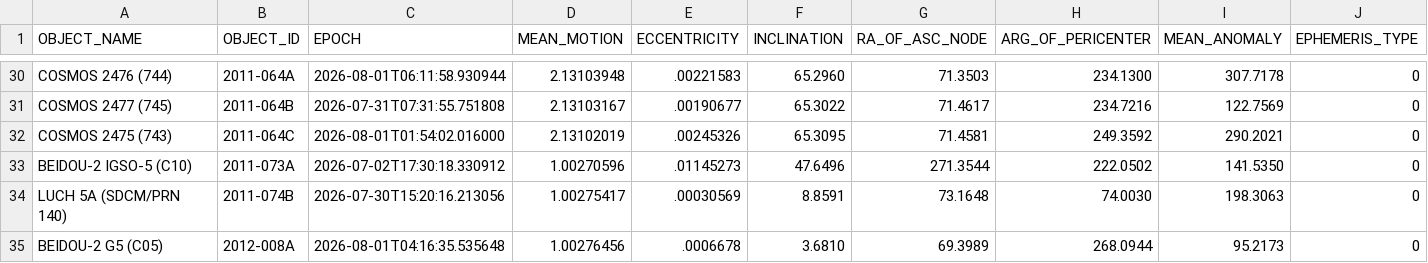
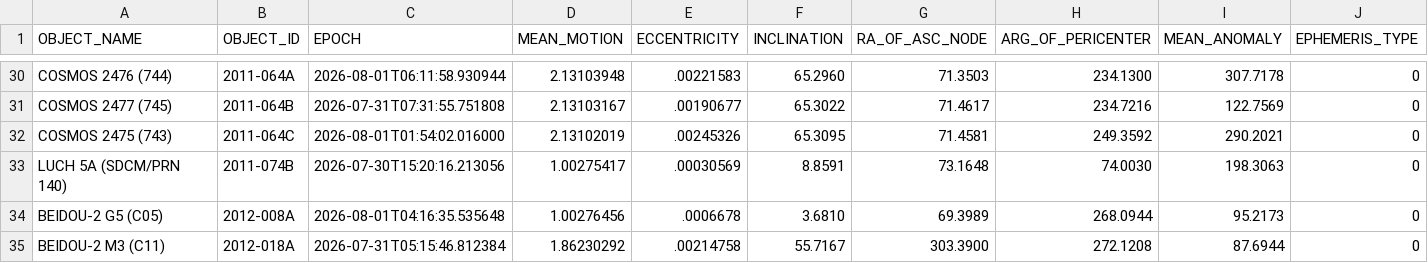
Before and after one commit to troilus/Look4Sat-TLEcn, a CSV file: tledata/gnss.csv, drawn as a sheet; only a part is shown, gaps mark what is left out; the shorter side is filled out with more unchanged rows; rows hold the shown columns only; the diff names each change by its address in the sheet, - before the commit and + after, or states it on an @@ line.

```diff
--- a/tledata/gnss.csv
+++ b/tledata/gnss.csv
-row 33: BEIDOU-2 IGSO-5 (C10) | 2011-073A | 2026-07-02T17:30:18.330912 | 1.00270596 | .01145273 | 47.6496 | 271.3544 | 222.0502 | 141.5350 | 0
```
Also changed, not shown: tledata/geo.csv, tledata/satnogs.csv, 4 other files.
